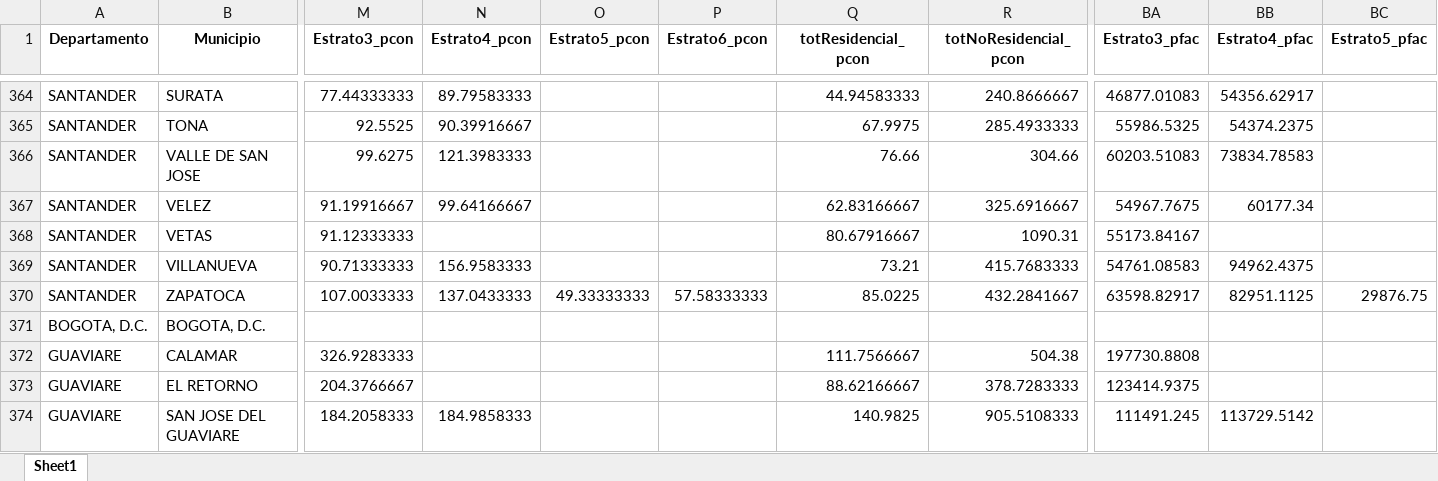
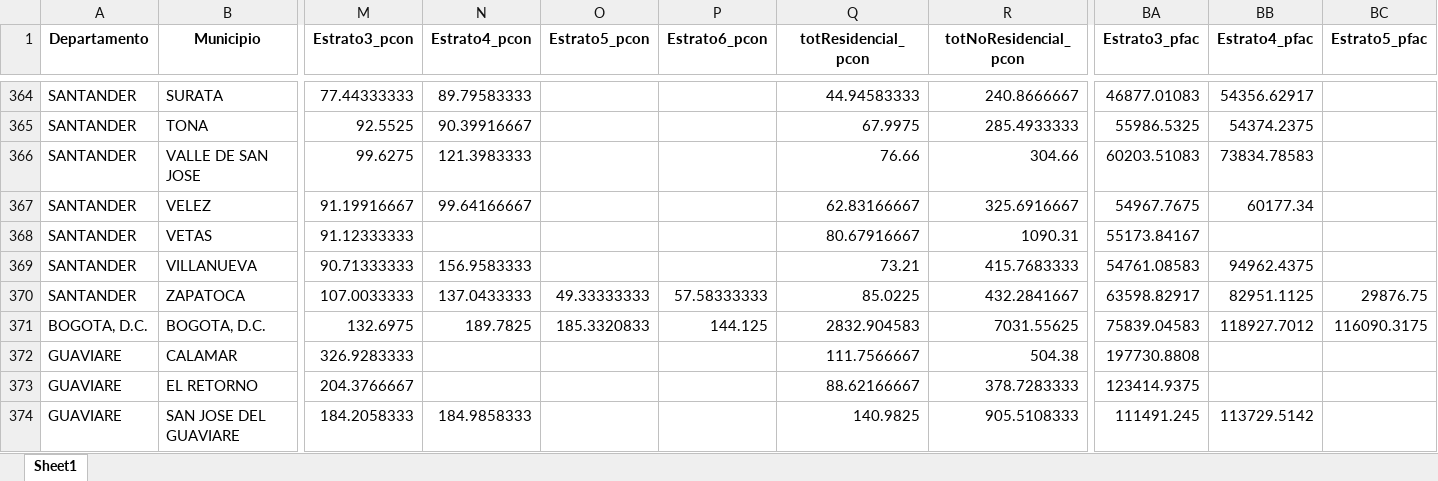
Before and after one commit to jtabordaj/research_eslatina, an Excel workbook: sui/data/energia/2021/2021_fulldb.xlsx, sheet Sheet1, drawn as a sheet; only a part is shown, gaps mark what is left out; values as stored, in another font and other column widths than the file's, no borders; the diff covers the shown part only; the diff names each change by its address in the sheet, - before the commit and + after, or states it on an @@ line.

Commit message:
fixed NAs in bogota 2021/22 pcon/pfac

```diff
--- a/sui/data/energia/2021/2021_fulldb.xlsx (sheet Sheet1)
+++ b/sui/data/energia/2021/2021_fulldb.xlsx (sheet Sheet1)
-M371 (Estrato3_pcon): (empty)
+M371 (Estrato3_pcon): 132.6975
-N371 (Estrato4_pcon): (empty)
+N371 (Estrato4_pcon): 189.7825
-O371 (Estrato5_pcon): (empty)
+O371 (Estrato5_pcon): 185.3320833
-P371 (Estrato6_pcon): (empty)
+P371 (Estrato6_pcon): 144.125
-Q371 (totResidencial_pcon): (empty)
+Q371 (totResidencial_pcon): 2832.904583
-R371 (totNoResidencial_pcon): (empty)
+R371 (totNoResidencial_pcon): 7031.55625
-BA371 (Estrato3_pfac): (empty)
+BA371 (Estrato3_pfac): 75839.04583
-BB371 (Estrato4_pfac): (empty)
+BB371 (Estrato4_pfac): 118927.7012
-BC371 (Estrato5_pfac): (empty)
+BC371 (Estrato5_pfac): 116090.3175
```
Also changed, not shown: 3 edited cells elsewhere in this sheet, sui/data/energia/2022/2022_fulldb.xlsx.
